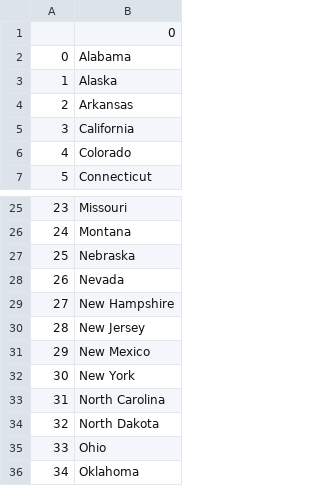
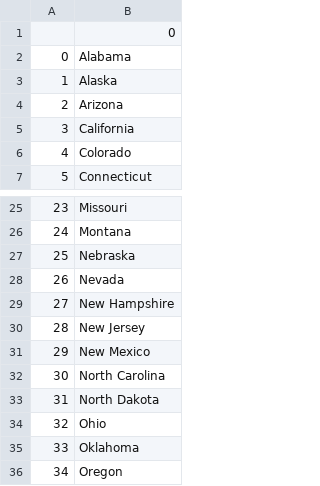
Before and after one commit to SheenuBansal/100_Days_Of_Python, a CSV file: Pandas/US_States_Game/states_to_learn.csv, drawn as a sheet; only a part is shown, gaps mark what is left out; the shorter side is filled out with more unchanged rows; removed rows and columns are numbered as before the commit, all else as after; the diff names each change by its address in the sheet, - before the commit and + after, or states it on an @@ line.

Commit message:
Modified using List Comprehension

```diff
--- a/Pandas/US_States_Game/states_to_learn.csv
+++ b/Pandas/US_States_Game/states_to_learn.csv
-B4: Arkansas
+B4: Arizona
-row 32: 30 | New York
@@ column A renumbered from row 32 down @@
```
Also changed, not shown: 1 other file.
